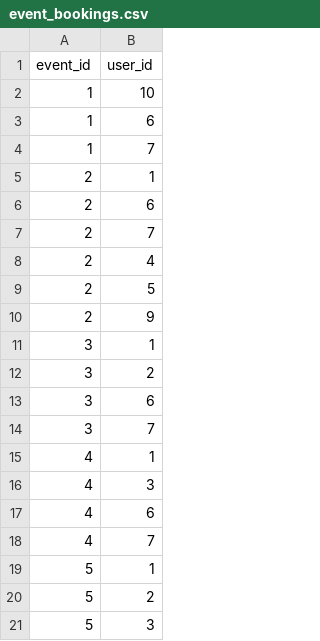
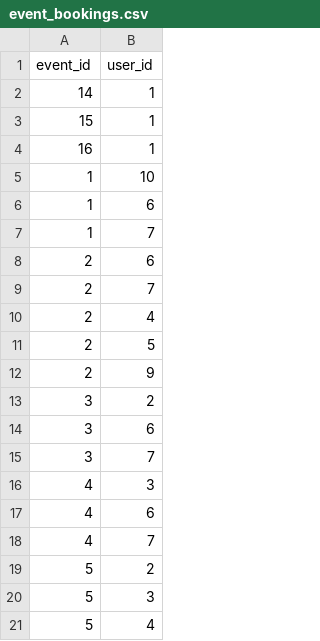
Before and after one commit to kat-rochlin/omline, a CSV file: db/data/event_bookings.csv, drawn as a sheet; only a part is shown; the shorter side is filled out with more unchanged rows; removed rows and columns are numbered as before the commit, all else as after; the diff names each change by its address in the sheet, - before the commit and + after, or states it on an @@ line.

```diff
--- a/db/data/event_bookings.csv
+++ b/db/data/event_bookings.csv
+row 2: 14 | 1
+row 3: 15 | 1
+row 4: 16 | 1
-row 5: 2 | 1
-row 11: 3 | 1
-row 15: 4 | 1
-row 19: 5 | 1
```
Also changed, not shown: db/data/events.csv, db/data/messages.csv, 7 other files.
